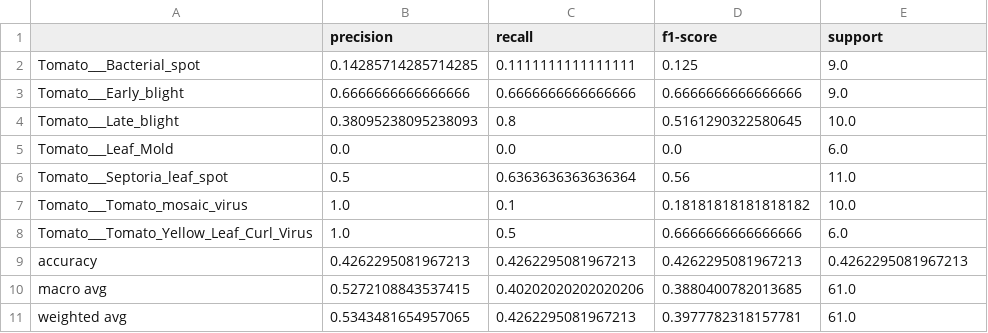
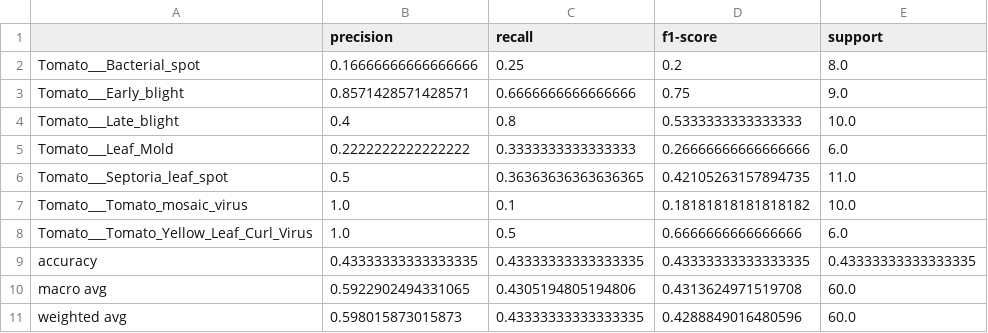
Before and after one commit to Avindu-kanishka/plant-disease-classification-cnn, a CSV file: reports/plantdoc_aware_classification_report.csv, drawn as a sheet.

Commit message:
Improve PlantDoc evaluation and training dataset audit

```diff
--- a/reports/plantdoc_aware_classification_report.csv
+++ b/reports/plantdoc_aware_classification_report.csv
@@ -1,11 +1,11 @@
 ,precision,recall,f1-score,support
-Tomato___Bacterial_spot,0.14285714285714285,0.1111111111111111,0.125,9.0
-Tomato___Early_blight,0.6666666666666666,0.6666666666666666,0.6666666666666666,9.0
-Tomato___Late_blight,0.38095238095238093,0.8,0.5161290322580645,10.0
-Tomato___Leaf_Mold,0.0,0.0,0.0,6.0
-Tomato___Septoria_leaf_spot,0.5,0.6363636363636364,0.56,11.0
+Tomato___Bacterial_spot,0.16666666666666666,0.25,0.2,8.0
+Tomato___Early_blight,0.8571428571428571,0.6666666666666666,0.75,9.0
+Tomato___Late_blight,0.4,0.8,0.5333333333333333,10.0
+Tomato___Leaf_Mold,0.2222222222222222,0.3333333333333333,0.26666666666666666,6.0
+Tomato___Septoria_leaf_spot,0.5,0.36363636363636365,0.42105263157894735,11.0
 Tomato___Tomato_mosaic_virus,1.0,0.1,0.18181818181818182,10.0
 Tomato___Tomato_Yellow_Leaf_Curl_Virus,1.0,0.5,0.6666666666666666,6.0
-accuracy,0.4262295081967213,0.4262295081967213,0.4262295081967213,0.4262295081967213
-macro avg,0.5272108843537415,0.40202020202020206,0.3880400782013685,61.0
-weighted avg,0.5343481654957065,0.4262295081967213,0.3977782318157781,61.0
+accuracy,0.43333333333333335,0.43333333333333335,0.43333333333333335,0.43333333333333335
+macro avg,0.5922902494331065,0.4305194805194806,0.4313624971519708,60.0
+weighted avg,0.598015873015873,0.43333333333333335,0.4288849016480596,60.0
```
Also changed, not shown: 21 other files.
